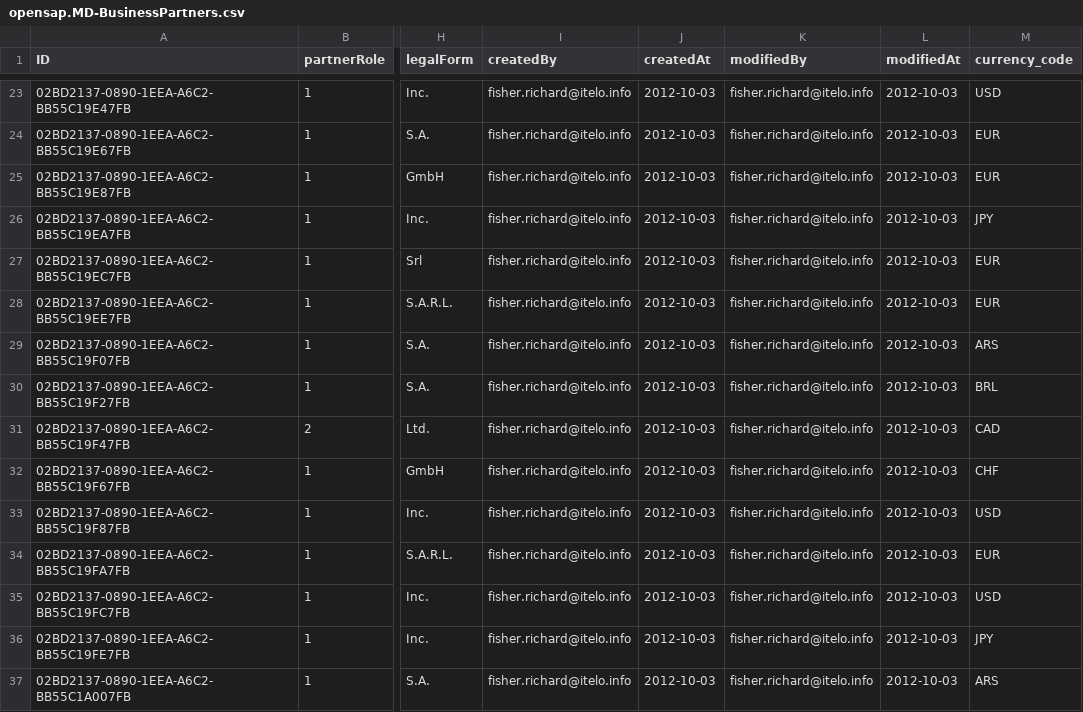
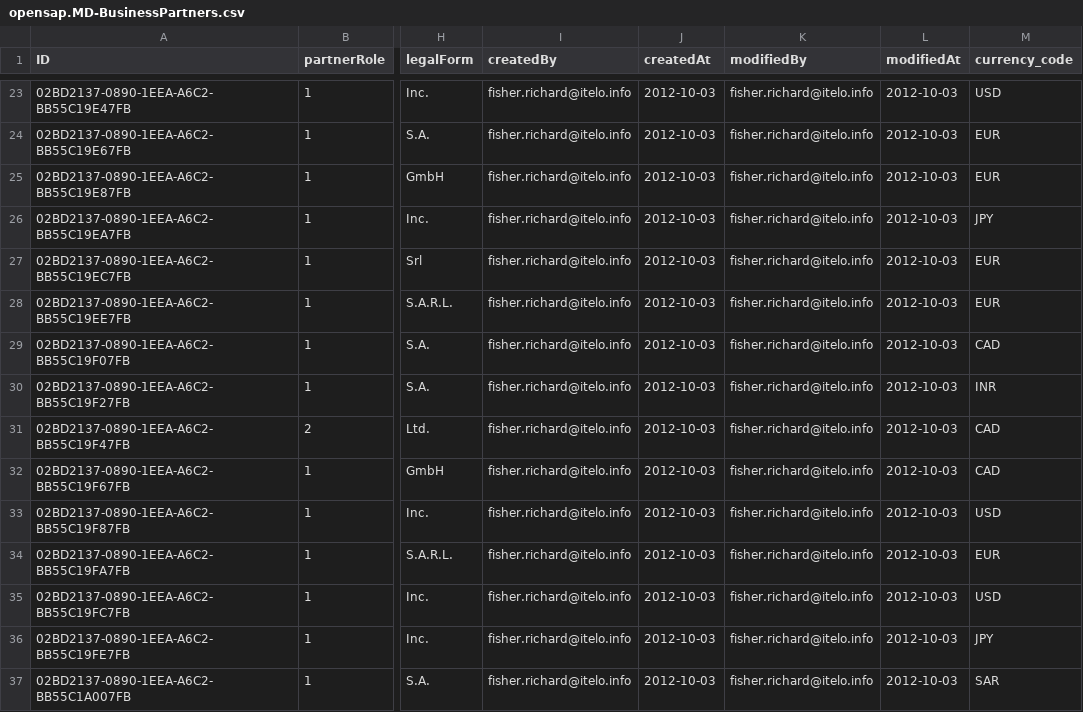
Before and after one commit to SAP-samples/hana-opensap-cloud-2020, a CSV file: db/csv/opensap.MD-BusinessPartners.csv, drawn as a sheet; only a part is shown, gaps mark what is left out; the diff covers the shown part only; the diff names each change by its address in the sheet, - before the commit and + after, or states it on an @@ line.

```diff
--- a/db/csv/opensap.MD-BusinessPartners.csv
+++ b/db/csv/opensap.MD-BusinessPartners.csv
-M29 (currency_code): ARS
+M29 (currency_code): CAD
-M30 (currency_code): BRL
+M30 (currency_code): INR
-M32 (currency_code): CHF
+M32 (currency_code): CAD
-M37 (currency_code): ARS
+M37 (currency_code): SAR
```
Also changed, not shown: 9 edited cells elsewhere in this file, db/csv/opensap.MD-Products.csv, db/csv/sap.common-Currencies.csv, 17 other files.
